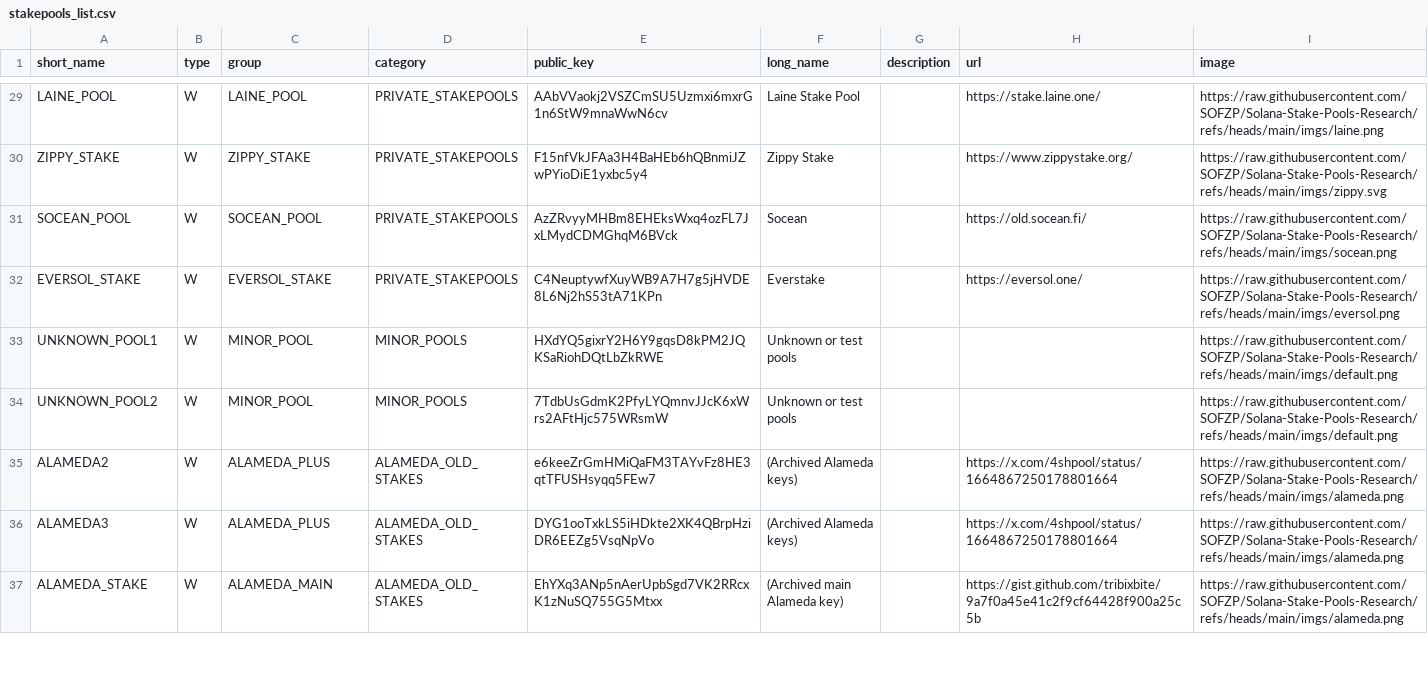
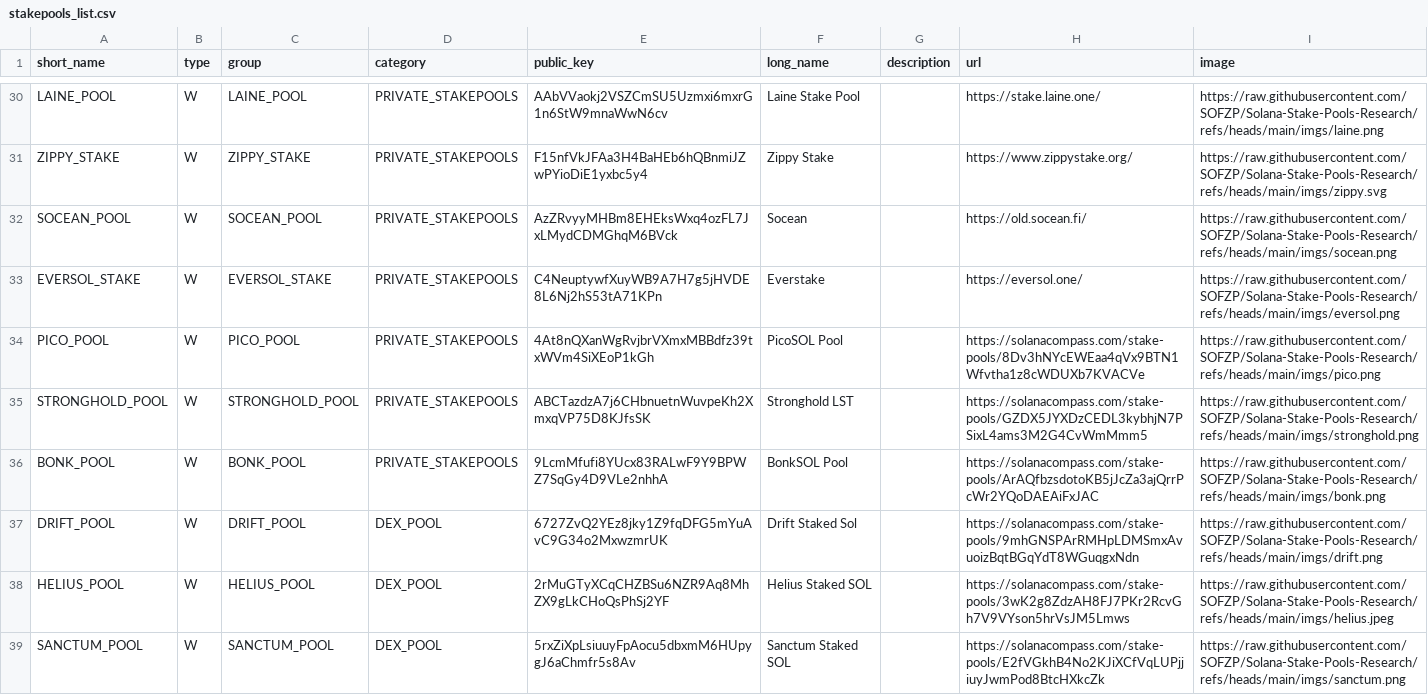
Before and after one commit to SOFZP/Solana-Stake-Pools-Research, a CSV file: stakepools_list.csv, drawn as a sheet; only a part is shown, gaps mark what is left out; the shorter side is filled out with more unchanged rows; the diff covers the shown part only.

Commit message:
Update stakepools_list.csv

```diff
--- a/stakepools_list.csv
+++ b/stakepools_list.csv
@@ -32,3 +33,7 @@
 "EVERSOL_STAKE","W","EVERSOL_STAKE","PRIVATE_STAKEPOOLS","C4NeuptywfXuyWB9A7H7g5jHVDE8L6Nj2hS53tA71KPn","Everstake","","https://eversol.one/","https://raw.githubusercontent.com/SOFZP/Solana-Stake-Pools-Research/refs/heads/main/imgs/eversol.png"
-"UNKNOWN_POOL1","W","MINOR_POOL","MINOR_POOLS","HXdYQ5gixrY2H6Y9gqsD8kPM2JQKSaRiohDQtLbZkRWE","Unknown or test pools","","","https://raw.githubusercontent.com/SOFZP/Solana-Stake-Pools-Research/refs/heads/main/imgs/default.png"
-"UNKNOWN_POOL2","W","MINOR_POOL","MINOR_POOLS","7TdbUsGdmK2PfyLYQmnvJJcK6xWrs2AFtHjc575WRsmW","Unknown or test pools","","","https://raw.githubusercontent.com/SOFZP/Solana-Stake-Pools-Research/refs/heads/main/imgs/default.png"
+"PICO_POOL","W","PICO_POOL","PRIVATE_STAKEPOOLS","4At8nQXanWgRvjbrVXmxMBBdfz39txWVm4SiXEoP1kGh","PicoSOL Pool","","https://solanacompass.com/stake-pools/8Dv3hNYcEWEaa4qVx9BTN1Wfvtha1z8cWDUXb7KVACVe","https://raw.githubusercontent.com/SOFZP/Solana-Stake-Pools-Research/refs/heads/main/imgs/pico.png"
+"STRONGHOLD_POOL","W","STRONGHOLD_POOL","PRIVATE_STAKEPOOLS","ABCTazdzA7j6CHbnuetnWuvpeKh2XmxqVP75D8KJfsSK","Stronghold LST","","https://solanacompass.com/stake-pools/GZDX5JYXDzCEDL3kybhjN7PSixL4ams3M2G4CvWmMmm5","https://raw.githubusercontent.com/SOFZP/Solana-Stake-Pools-Research/refs/heads/main/imgs/stronghold.png"
+"BONK_POOL","W","BONK_POOL","PRIVATE_STAKEPOOLS","9LcmMfufi8YUcx83RALwF9Y9BPWZ7SqGy4D9VLe2nhhA","BonkSOL Pool","","https://solanacompass.com/stake-pools/ArAQfbzsdotoKB5jJcZa3ajQrrPcWr2YQoDAEAiFxJAC","https://raw.githubusercontent.com/SOFZP/Solana-Stake-Pools-Research/refs/heads/main/imgs/bonk.png"
+"DRIFT_POOL","W","DRIFT_POOL","DEX_POOL","6727ZvQ2YEz8jky1Z9fqDFG5mYuAvC9G34o2MxwzmrUK","Drift Staked Sol","","https://solanacompass.com/stake-pools/9mhGNSPArRMHpLDMSmxAvuoizBqtBGqYdT8WGuqgxNdn","https://raw.githubusercontent.com/SOFZP/Solana-Stake-Pools-Research/refs/heads/main/imgs/drift.png"
+"HELIUS_POOL","W","HELIUS_POOL","DEX_POOL","2rMuGTyXCqCHZBSu6NZR9Aq8MhZX9gLkCHoQsPhSj2YF","Helius Staked SOL","","https://solanacompass.com/stake-pools/3wK2g8ZdzAH8FJ7PKr2RcvGh7V9VYson5hrVsJM5Lmws","https://raw.githubusercontent.com/SOFZP/Solana-Stake-Pools-Research/refs/heads/main/imgs/helius.jpeg"
+"SANCTUM_POOL","W","SANCTUM_POOL","DEX_POOL","5rxZiXpLsiuuyFpAocu5dbxmM6HUpygJ6aChmfr5s8Av","Sanctum Staked SOL","","https://solanacompass.com/stake-pools/E2fVGkhB4No2KJiXCfVqLUPjjiuyJwmPod8BtcHXkcZk","https://raw.githubusercontent.com/SOFZP/Solana-Stake-Pools-Research/refs/heads/main/imgs/sanctum.png"
```
Also changed, not shown: 8 added rows and 2 removed rows elsewhere in this file.
